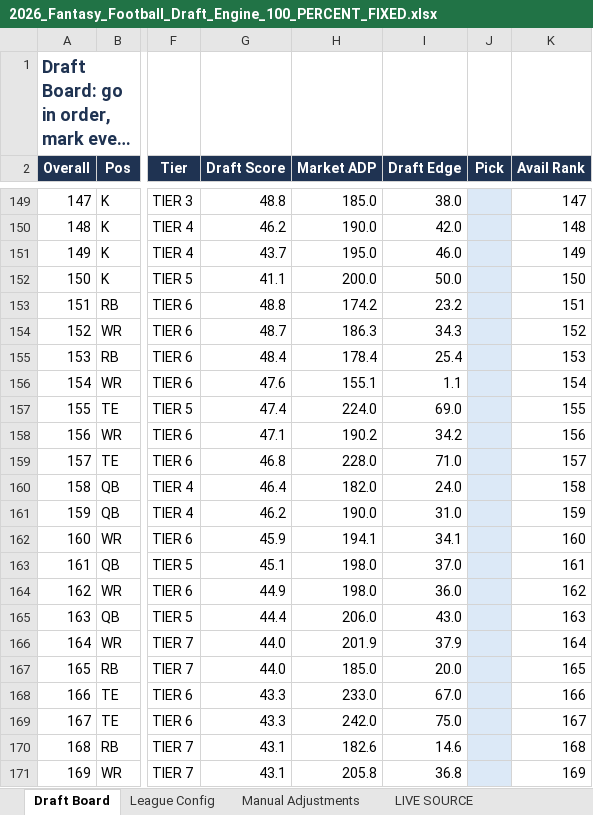
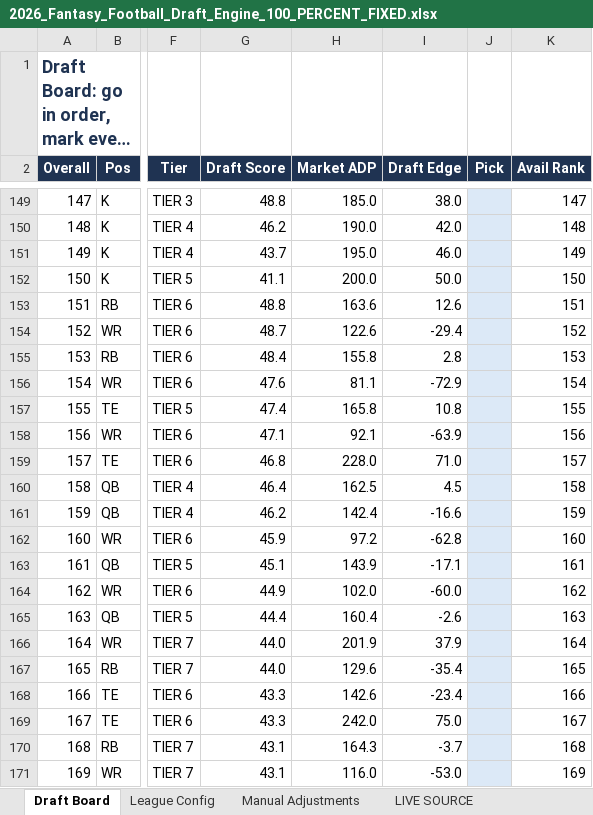
Before and after one commit to 7LayerLabs/fantasyfootball26, an Excel workbook: 2026_Fantasy_Football_Draft_Engine_100_PERCENT_FIXED.xlsx, sheet Draft Board, drawn as a sheet; only a part is shown, gaps mark what is left out; long unchanged cells end in …; values as stored, in another font and other column widths than the file's, no borders; conditional formats not drawn; the diff covers the shown part only; the diff names each change by its address in the sheet, - before the commit and + after, or states it on an @@ line.

```diff
--- a/2026_Fantasy_Football_Draft_Engine_100_PERCENT_FIXED.xlsx (sheet Draft Board)
+++ b/2026_Fantasy_Football_Draft_Engine_100_PERCENT_FIXED.xlsx (sheet Draft Board)
-H153 (Market ADP): 174.2
+H153 (Market ADP): 163.6
-I153 (Draft Edge): 23.2
+I153 (Draft Edge): 12.6
-H154 (Market ADP): 186.3
+H154 (Market ADP): 122.6
-I154 (Draft Edge): 34.3
+I154 (Draft Edge): -29.4
-H155 (Market ADP): 178.4
+H155 (Market ADP): 155.8
-I155 (Draft Edge): 25.4
+I155 (Draft Edge): 2.8
-H156 (Market ADP): 155.1
+H156 (Market ADP): 81.1
-I156 (Draft Edge): 1.1
+I156 (Draft Edge): -72.9
-H157 (Market ADP): 224.0
+H157 (Market ADP): 165.8
-I157 (Draft Edge): 69.0
+I157 (Draft Edge): 10.8
-H158 (Market ADP): 190.2
+H158 (Market ADP): 92.1
-I158 (Draft Edge): 34.2
+I158 (Draft Edge): -63.9
-H160 (Market ADP): 182.0
+H160 (Market ADP): 162.5
-I160 (Draft Edge): 24.0
+I160 (Draft Edge): 4.5
-H161 (Market ADP): 190.0
+H161 (Market ADP): 142.4
-I161 (Draft Edge): 31.0
+I161 (Draft Edge): -16.6
-H162 (Market ADP): 194.1
+H162 (Market ADP): 97.2
-I162 (Draft Edge): 34.1
+I162 (Draft Edge): -62.8
-H163 (Market ADP): 198.0
+H163 (Market ADP): 143.9
-I163 (Draft Edge): 37.0
+I163 (Draft Edge): -17.1
-H164 (Market ADP): 198.0
+H164 (Market ADP): 102.0
-I164 (Draft Edge): 36.0
+I164 (Draft Edge): -60.0
-H165 (Market ADP): 206.0
+H165 (Market ADP): 160.4
-I165 (Draft Edge): 43.0
+I165 (Draft Edge): -2.6
-H167 (Market ADP): 185.0
+H167 (Market ADP): 129.6
-I167 (Draft Edge): 20.0
+I167 (Draft Edge): -35.4
-H168 (Market ADP): 233.0
+H168 (Market ADP): 142.6
-I168 (Draft Edge): 67.0
+I168 (Draft Edge): -23.4
-H170 (Market ADP): 182.6
+H170 (Market ADP): 164.3
-I170 (Draft Edge): 14.6
+I170 (Draft Edge): -3.7
-H171 (Market ADP): 205.8
+H171 (Market ADP): 116.0
-I171 (Draft Edge): 36.8
+I171 (Draft Edge): -53.0
```
Also changed, not shown: 557 edited cells elsewhere in this sheet, sheet Player Summaries, sheet FINAL Master, sheet Draft Engine, sheet Top 200, sheet Manual Adjustments, sheet LIVE SOURCE, 7 more sheets, formulas that keep their value, 5 other files.
